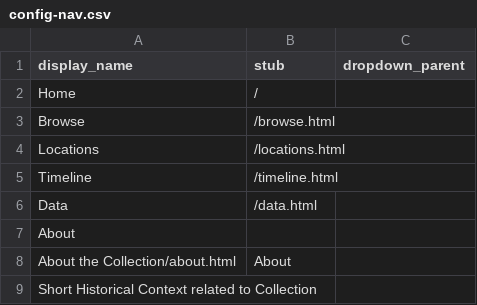
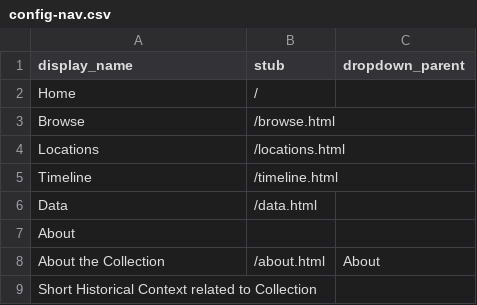
Before and after one commit to Ngz44/digital-libraries-chinese-cookbook, a CSV file: _data/config-nav.csv, drawn as a sheet; removed rows and columns are numbered as before the commit, all else as after; the diff names each change by its address in the sheet, - before the commit and + after, or states it on an @@ line.

Commit message:
Update config-nav.csv

```diff
--- a/_data/config-nav.csv
+++ b/_data/config-nav.csv
-row 8: About the Collection/about.html | About
+row 8: About the Collection | /about.html | About
```
